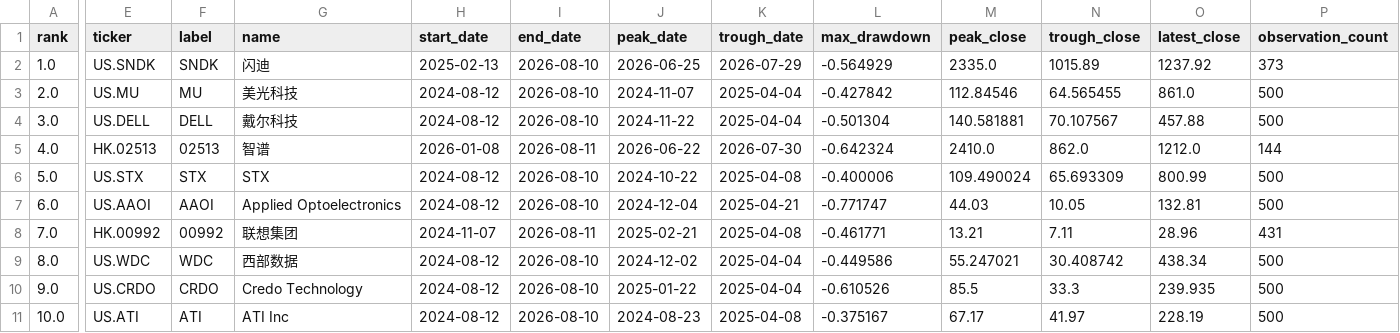
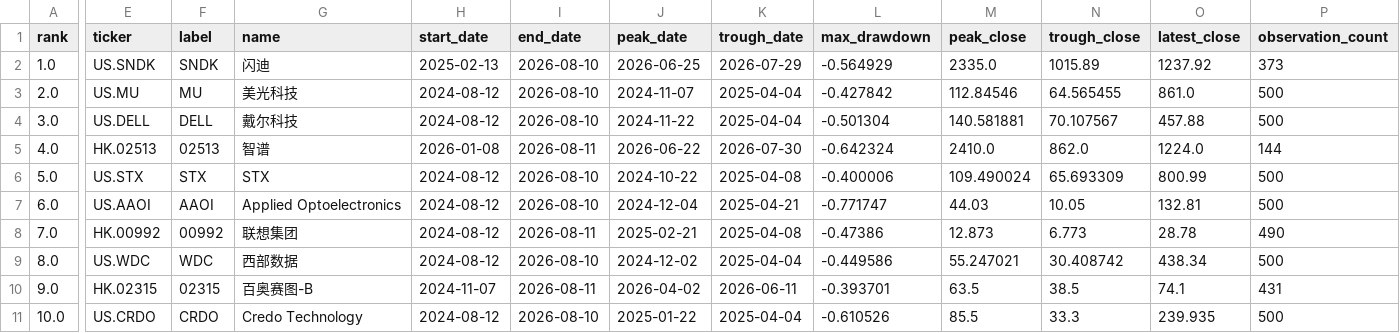
Before and after one commit to dgsirius/momentum_stockpick, a CSV file: docs/long_term_trend_strength/daily_2y_max_drawdown.csv, drawn as a sheet; only a part is shown, gaps mark what is left out; the diff covers the shown part only; the diff names each change by its address in the sheet, - before the commit and + after, or states it on an @@ line.

```diff
--- a/docs/long_term_trend_strength/daily_2y_max_drawdown.csv
+++ b/docs/long_term_trend_strength/daily_2y_max_drawdown.csv
-O5 (latest_close): 1212.0
+O5 (latest_close): 1224.0
-H8 (start_date): 2024-11-07
+H8 (start_date): 2024-08-12
-L8 (max_drawdown): -0.461771
+L8 (max_drawdown): -0.47386
-M8 (peak_close): 13.21
+M8 (peak_close): 12.873
-N8 (trough_close): 7.11
+N8 (trough_close): 6.773
-O8 (latest_close): 28.96
+O8 (latest_close): 28.78
-P8 (observation_count): 431
+P8 (observation_count): 490
-E10 (ticker): US.CRDO
+E10 (ticker): HK.02315
-F10 (label): CRDO
+F10 (label): 02315
-G10 (name): Credo Technology
+G10 (name): 百奥赛图-B
-H10 (start_date): 2024-08-12
+H10 (start_date): 2024-11-07
-I10 (end_date): 2026-08-10
+I10 (end_date): 2026-08-11
-J10 (peak_date): 2025-01-22
+J10 (peak_date): 2026-04-02
-K10 (trough_date): 2025-04-04
+K10 (trough_date): 2026-06-11
-L10 (max_drawdown): -0.610526
+L10 (max_drawdown): -0.393701
-M10 (peak_close): 85.5
+M10 (peak_close): 63.5
-N10 (trough_close): 33.3
+N10 (trough_close): 38.5
-O10 (latest_close): 239.935
+O10 (latest_close): 74.1
-P10 (observation_count): 500
+P10 (observation_count): 431
-E11 (ticker): US.ATI
+E11 (ticker): US.CRDO
-F11 (label): ATI
+F11 (label): CRDO
-G11 (name): ATI Inc
+G11 (name): Credo Technology
-J11 (peak_date): 2024-08-23
+J11 (peak_date): 2025-01-22
-K11 (trough_date): 2025-04-08
+K11 (trough_date): 2025-04-04
-L11 (max_drawdown): -0.375167
+L11 (max_drawdown): -0.610526
-M11 (peak_close): 67.17
+M11 (peak_close): 85.5
-N11 (trough_close): 41.97
+N11 (trough_close): 33.3
-O11 (latest_close): 228.19
+O11 (latest_close): 239.935
```
Also changed, not shown: 46 edited cells elsewhere in this file, 6 other files.
